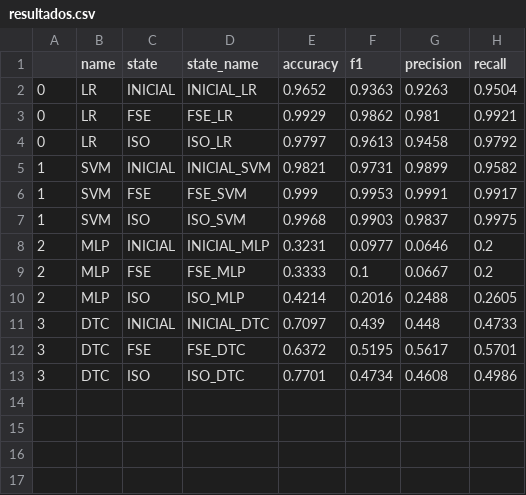
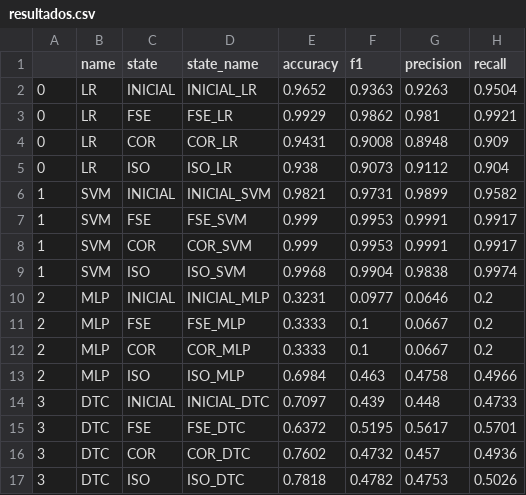
Before and after one commit to pythrick/arquitetura-dados, a CSV file: outputs/resultados.csv, drawn as a sheet.

```diff
--- a/outputs/resultados.csv
+++ b/outputs/resultados.csv
@@ -3,11 +3,15 @@
 0,LR,FSE,FSE_LR,0.9929,0.9862,0.981,0.9921
-0,LR,ISO,ISO_LR,0.9797,0.9613,0.9458,0.9792
+0,LR,COR,COR_LR,0.9431,0.9008,0.8948,0.909
+0,LR,ISO,ISO_LR,0.938,0.9073,0.9112,0.904
 1,SVM,INICIAL,INICIAL_SVM,0.9821,0.9731,0.9899,0.9582
 1,SVM,FSE,FSE_SVM,0.999,0.9953,0.9991,0.9917
-1,SVM,ISO,ISO_SVM,0.9968,0.9903,0.9837,0.9975
+1,SVM,COR,COR_SVM,0.999,0.9953,0.9991,0.9917
+1,SVM,ISO,ISO_SVM,0.9968,0.9904,0.9838,0.9974
 2,MLP,INICIAL,INICIAL_MLP,0.3231,0.0977,0.0646,0.2
 2,MLP,FSE,FSE_MLP,0.3333,0.1,0.0667,0.2
-2,MLP,ISO,ISO_MLP,0.4214,0.2016,0.2488,0.2605
+2,MLP,COR,COR_MLP,0.3333,0.1,0.0667,0.2
+2,MLP,ISO,ISO_MLP,0.6984,0.463,0.4758,0.4966
 3,DTC,INICIAL,INICIAL_DTC,0.7097,0.439,0.448,0.4733
 3,DTC,FSE,FSE_DTC,0.6372,0.5195,0.5617,0.5701
-3,DTC,ISO,ISO_DTC,0.7701,0.4734,0.4608,0.4986
+3,DTC,COR,COR_DTC,0.7602,0.4732,0.457,0.4936
+3,DTC,ISO,ISO_DTC,0.7818,0.4782,0.4753,0.5026
```
Also changed, not shown: 20 other files.
